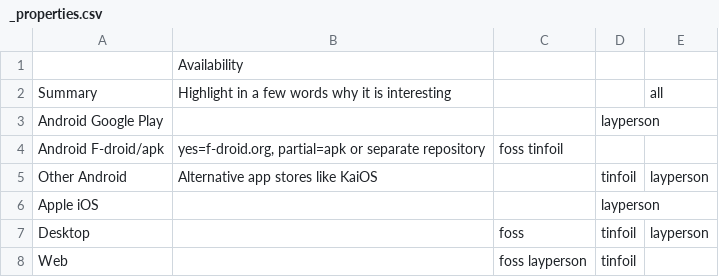
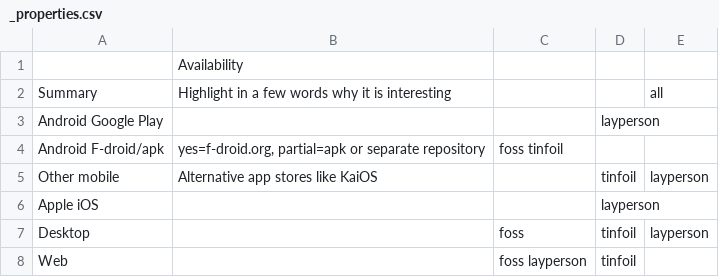
Before and after one commit to bkil/secuchart, a CSV file: data/_properties.csv, drawn as a sheet; only a part is shown.

Commit message:
_properties: Other Android -> Other mobile; todo: goldbug, spoton, smoke

```diff
--- a/data/_properties.csv
+++ b/data/_properties.csv
@@ -4,3 +4,3 @@ Android Google Play;;;layperson;
 Android F-droid/apk;yes=f-droid.org, partial=apk or separate repository;foss tinfoil;;
-Other Android;Alternative app stores like KaiOS;;tinfoil;layperson
+Other mobile;Alternative app stores like KaiOS;;tinfoil;layperson
 Apple iOS;;;layperson;
```
Also changed, not shown: 1 other file.
